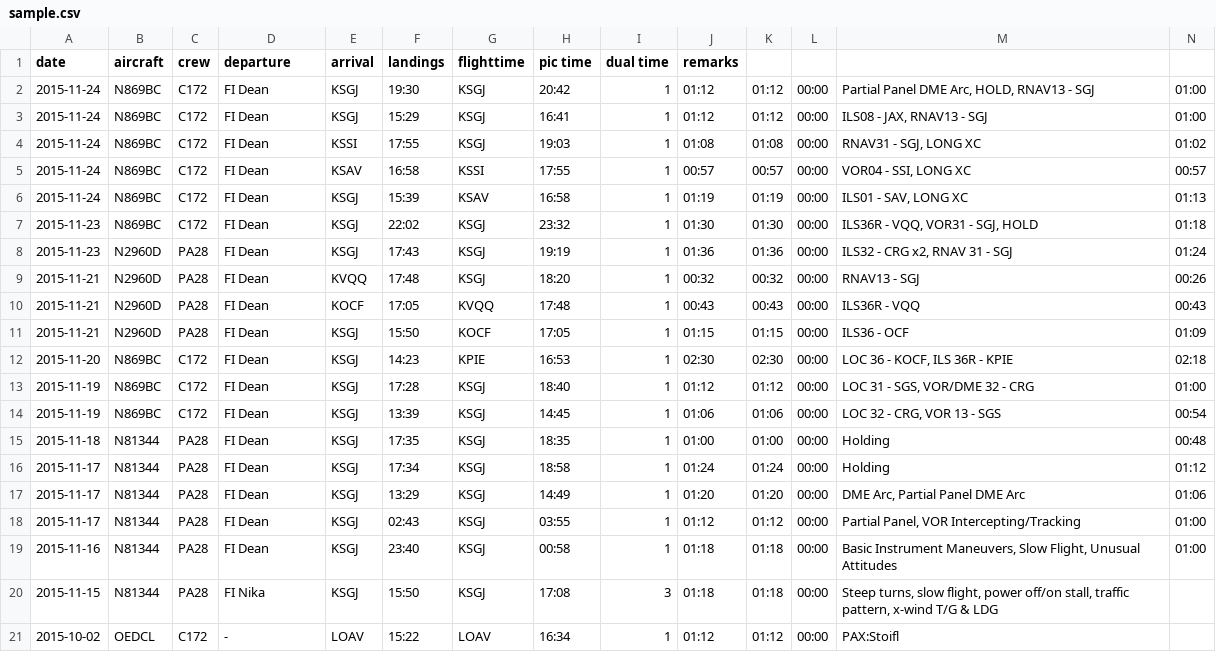
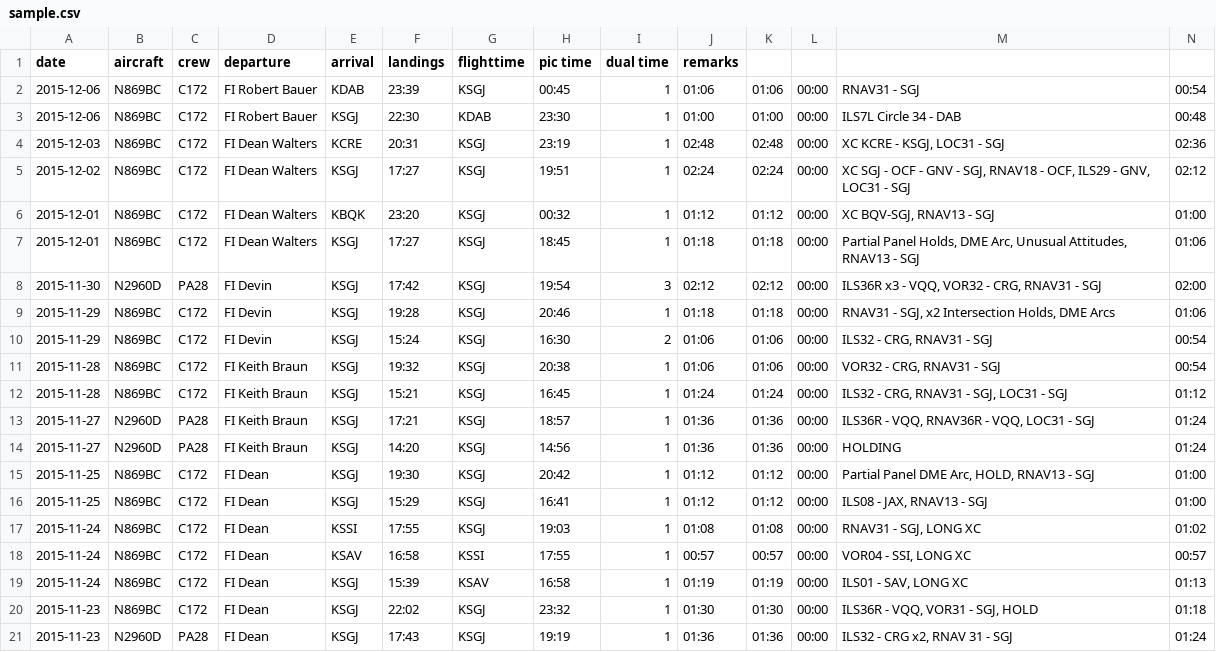
Before and after one commit to jo5ef/flightlog, a CSV file: Flightlog-Console/sample.csv, drawn as a sheet; only a part is shown; the shorter side is filled out with more unchanged rows.

Commit message:
added airports & flights

```diff
--- a/Flightlog-Console/sample.csv
+++ b/Flightlog-Console/sample.csv
@@ -1,4 +1,17 @@
 date;aircraft;crew;departure;arrival;landings;flighttime;pic time;dual time;remarks
-2015-11-24;N869BC;C172;FI Dean;KSGJ;19:30;KSGJ;20:42;1;01:12;01:12;00:00;Partial Panel DME Arc, HOLD, RNAV13 - SGJ;01:00
-2015-11-24;N869BC;C172;FI Dean;KSGJ;15:29;KSGJ;16:41;1;01:12;01:12;00:00;ILS08 - JAX, RNAV13 - SGJ;01:00
+2015-12-06;N869BC;C172;FI Robert Bauer;KDAB;23:39;KSGJ;00:45;1;01:06;01:06;00:00;RNAV31 - SGJ;00:54
+2015-12-06;N869BC;C172;FI Robert Bauer;KSGJ;22:30;KDAB;23:30;1;01:00;01:00;00:00;ILS7L Circle 34 - DAB;00:48
+2015-12-03;N869BC;C172;FI Dean Walters;KCRE;20:31;KSGJ;23:19;1;02:48;02:48;00:00;XC KCRE - KSGJ, LOC31 - SGJ;02:36
+2015-12-02;N869BC;C172;FI Dean Walters;KSGJ;17:27;KSGJ;19:51;1;02:24;02:24;00:00;XC SGJ - OCF - GNV - SGJ, RNAV18 - OCF, ILS29 - GNV, LOC31 - SGJ;02:12
+2015-12-01;N869BC;C172;FI Dean Walters;KBQK;23:20;KSGJ;00:32;1;01:12;01:12;00:00;XC BQV-SGJ, RNAV13 - SGJ;01:00
+2015-12-01;N869BC;C172;FI Dean Walters;KSGJ;17:27;KSGJ;18:45;1;01:18;01:18;00:00;Partial Panel Holds, DME Arc, Unusual Attitudes, RNAV13 - SGJ;01:06
+2015-11-30;N2960D;PA28;FI Devin;KSGJ;17:42;KSGJ;19:54;3;02:12;02:12;00:00;ILS36R x3 - VQQ, VOR32 - CRG, RNAV31 - SGJ;02:00
+2015-11-29;N869BC;C172;FI Devin;KSGJ;19:28;KSGJ;20:46;1;01:18;01:18;00:00;RNAV31 - SGJ, x2 Intersection Holds, DME Arcs;01:06
+2015-11-29;N869BC;C172;FI Devin;KSGJ;15:24;KSGJ;16:30;2;01:06;01:06;00:00;ILS32 - CRG, RNAV31 - SGJ;00:54
+2015-11-28;N869BC;C172;FI Keith Braun;KSGJ;19:32;KSGJ;20:38;1;01:06;01:06;00:00;VOR32 - CRG, RNAV31 - SGJ;00:54
+2015-11-28;N869BC;C172;FI Keith Braun;KSGJ;15:21;KSGJ;16:45;1;01:24;01:24;00:00;ILS32 - CRG, RNAV31 - SGJ, LOC31 - SGJ;01:12
+2015-11-27;N2960D;PA28;FI Keith Braun;KSGJ;17:21;KSGJ;18:57;1;01:36;01:36;00:00;ILS36R - VQQ, RNAV36R - VQQ, LOC31 - SGJ;01:24
+2015-11-27;N2960D;PA28;FI Keith Braun;KSGJ;14:20;KSGJ;14:56;1;01:36;01:36;00:00;HOLDING;01:24
+2015-11-25;N869BC;C172;FI Dean;KSGJ;19:30;KSGJ;20:42;1;01:12;01:12;00:00;Partial Panel DME Arc, HOLD, RNAV13 - SGJ;01:00
+2015-11-25;N869BC;C172;FI Dean;KSGJ;15:29;KSGJ;16:41;1;01:12;01:12;00:00;ILS08 - JAX, RNAV13 - SGJ;01:00
 2015-11-24;N869BC;C172;FI Dean;KSSI;17:55;KSGJ;19:03;1;01:08;01:08;00:00;RNAV31 - SGJ, LONG XC;01:02
```
Also changed, not shown: Flightlog-Console/airports.csv.
